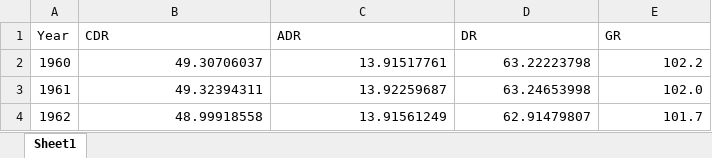
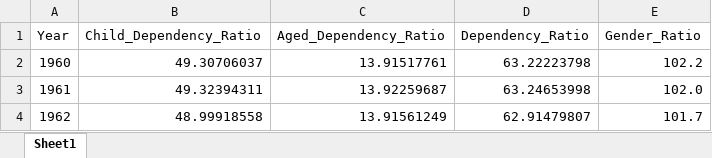
Before and after one commit to amalirajapaksha/health-data-dashboard, an Excel workbook: rates.xlsx, sheet Sheet1, drawn as a sheet; only a part is shown; values as stored, in another font and other column widths than the file's, no borders; the diff names each change by its address in the sheet, - before the commit and + after, or states it on an @@ line.

```diff
--- a/rates.xlsx (sheet Sheet1)
+++ b/rates.xlsx (sheet Sheet1)
-B1: CDR
+B1: Child_Dependency_Ratio
-C1: ADR
+C1: Aged_Dependency_Ratio
-D1: DR
+D1: Dependency_Ratio
-E1: GR
+E1: Gender_Ratio
```
Also changed, not shown: life_table_tidy.xlsx, 11 other files.
